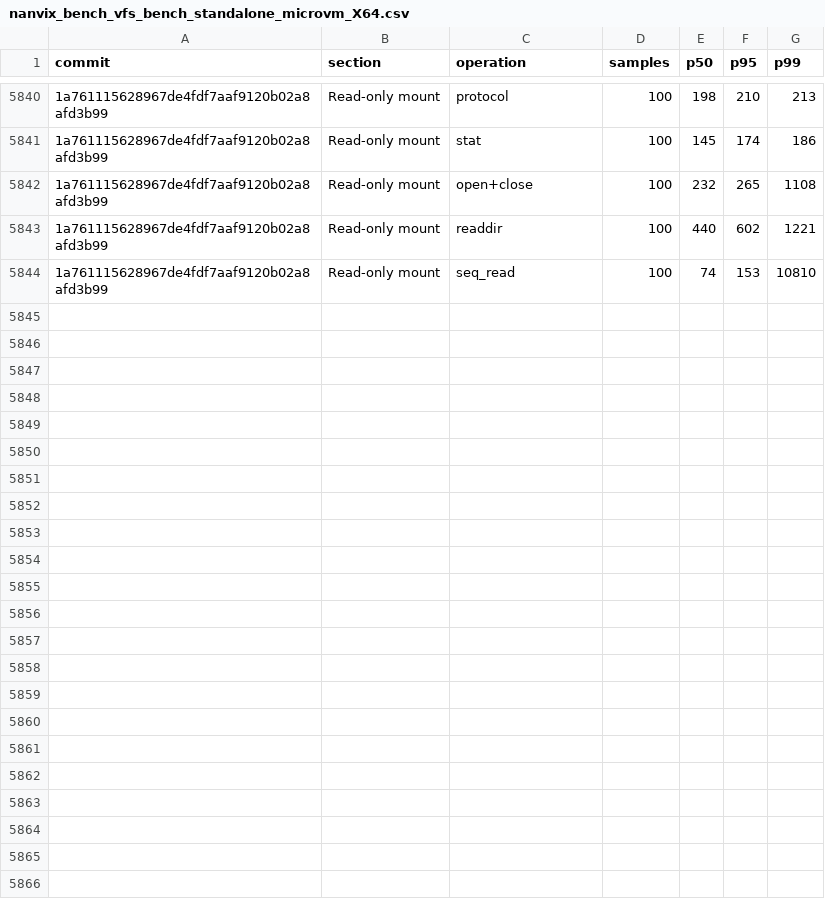
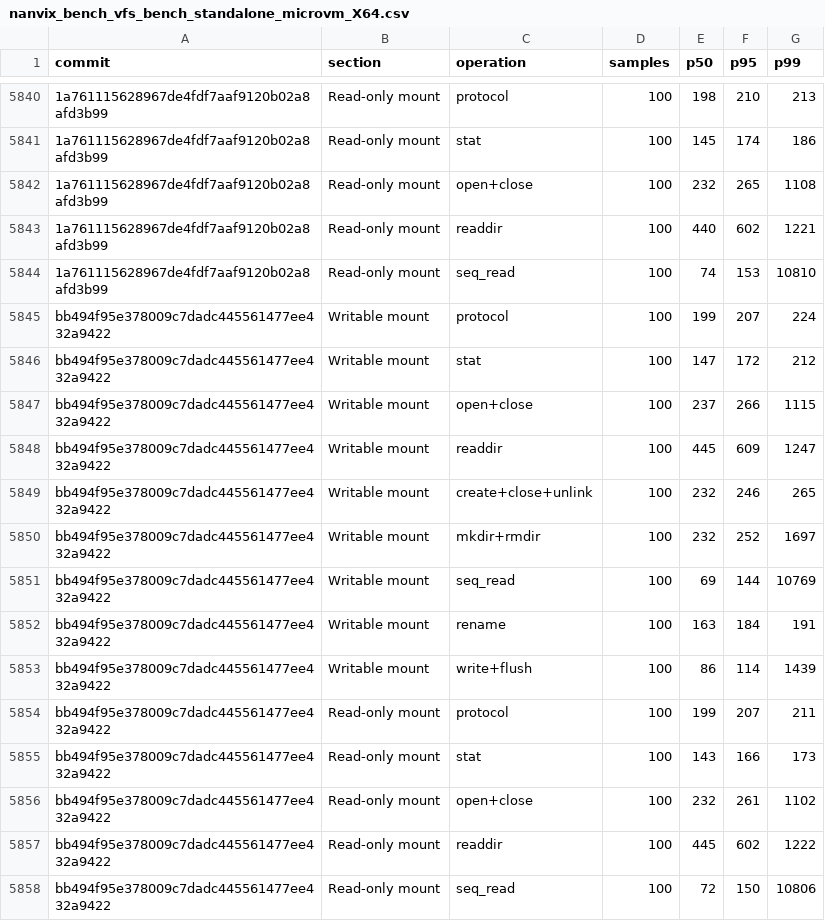
Before and after one commit to nanvix/nanvix, a CSV file: www/bench/data/linux-baremetal/nanvix_bench_vfs_bench_standalone_microvm_X64.csv, drawn as a sheet; only a part is shown, gaps mark what is left out; the diff names each change by its address in the sheet, - before the commit and + after, or states it on an @@ line.

```diff
--- a/www/bench/data/linux-baremetal/nanvix_bench_vfs_bench_standalone_microvm_X64.csv
+++ b/www/bench/data/linux-baremetal/nanvix_bench_vfs_bench_standalone_microvm_X64.csv
+row 5845: bb494f95e378009c7dadc445561477ee432a9422 | Writable mount | protocol | 100 | 199 | 207 | 224
+row 5846: bb494f95e378009c7dadc445561477ee432a9422 | Writable mount | stat | 100 | 147 | 172 | 212
+row 5847: bb494f95e378009c7dadc445561477ee432a9422 | Writable mount | open+close | 100 | 237 | 266 | 1115
+row 5848: bb494f95e378009c7dadc445561477ee432a9422 | Writable mount | readdir | 100 | 445 | 609 | 1247
+row 5849: bb494f95e378009c7dadc445561477ee432a9422 | Writable mount | create+close+unlink | 100 | 232 | 246 | 265
+row 5850: bb494f95e378009c7dadc445561477ee432a9422 | Writable mount | mkdir+rmdir | 100 | 232 | 252 | 1697
+row 5851: bb494f95e378009c7dadc445561477ee432a9422 | Writable mount | seq_read | 100 | 69 | 144 | 10769
+row 5852: bb494f95e378009c7dadc445561477ee432a9422 | Writable mount | rename | 100 | 163 | 184 | 191
+row 5853: bb494f95e378009c7dadc445561477ee432a9422 | Writable mount | write+flush | 100 | 86 | 114 | 1439
+row 5854: bb494f95e378009c7dadc445561477ee432a9422 | Read-only mount | protocol | 100 | 199 | 207 | 211
+row 5855: bb494f95e378009c7dadc445561477ee432a9422 | Read-only mount | stat | 100 | 143 | 166 | 173
+row 5856: bb494f95e378009c7dadc445561477ee432a9422 | Read-only mount | open+close | 100 | 232 | 261 | 1102
+row 5857: bb494f95e378009c7dadc445561477ee432a9422 | Read-only mount | readdir | 100 | 445 | 602 | 1222
+row 5858: bb494f95e378009c7dadc445561477ee432a9422 | Read-only mount | seq_read | 100 | 72 | 150 | 10806
```
Also changed, not shown: www/bench/data/linux-baremetal/nanvix_bench_snapshot_restore_standalone_microvm_X64.csv, www/bench/data/linux-baremetal/nanvix_bench_syscall_bench_standalone_microvm_X64.csv, 6 other files.
